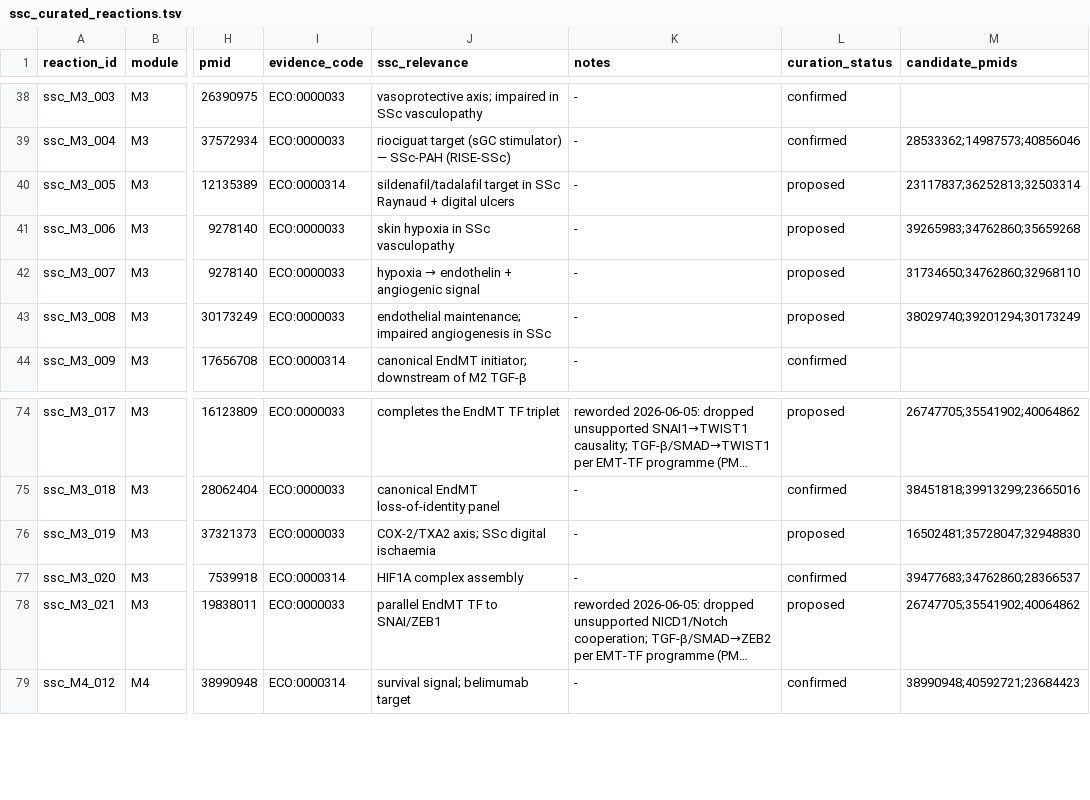
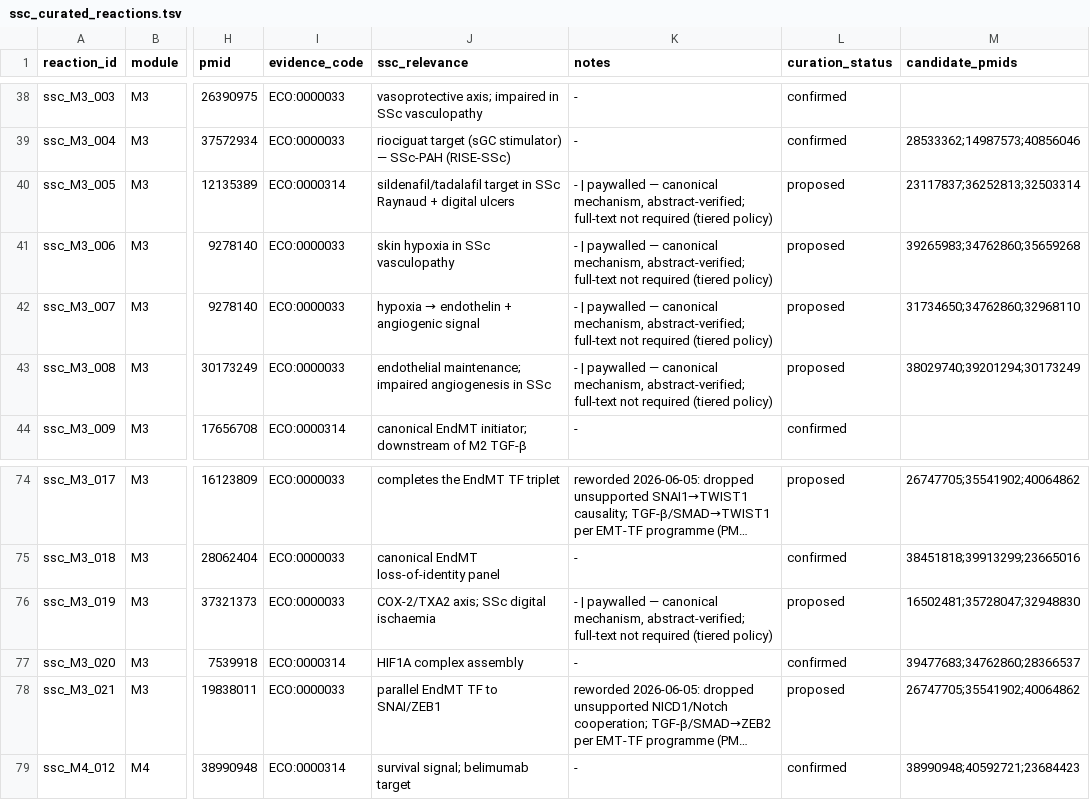
Before and after one commit to Nurtal/IDT_SSc_map, a TSV file: curation/ssc_curated_reactions.tsv, drawn as a sheet; only a part is shown, gaps mark what is left out; long unchanged cells end in …; the diff names each change by its address in the sheet, - before the commit and + after, or states it on an @@ line.

```diff
--- a/curation/ssc_curated_reactions.tsv
+++ b/curation/ssc_curated_reactions.tsv
-K40:K43 (notes): -
+K40:K43 (notes): - | paywalled — canonical mechanism, abstract-verified; full-text not required (tiered policy)
-K76 (notes): -
+K76 (notes): - | paywalled — canonical mechanism, abstract-verified; full-text not required (tiered policy)
```
Also changed, not shown: 1 other file.
